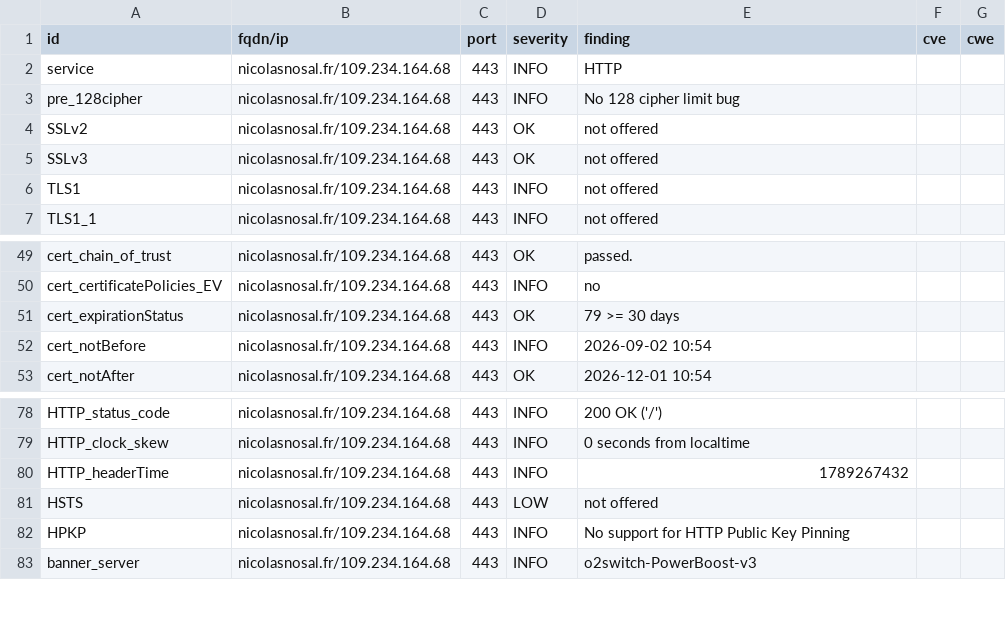
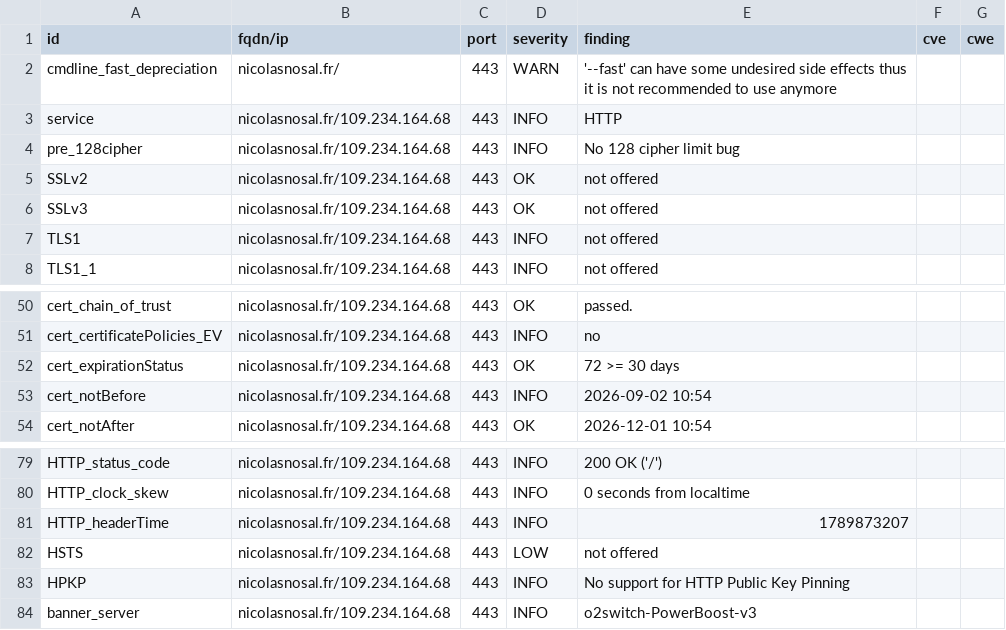
Before and after one commit to nnosal/dashlord, a CSV file: results/aHR0cHM6Ly9uaWNvbGFzbm9zYWwuZnIv/testssl.csv, drawn as a sheet; only a part is shown, gaps mark what is left out.

```diff
--- a/results/aHR0cHM6Ly9uaWNvbGFzbm9zYWwuZnIv/testssl.csv
+++ b/results/aHR0cHM6Ly9uaWNvbGFzbm9zYWwuZnIv/testssl.csv
@@ -1,2 +1,3 @@
 "id","fqdn/ip","port","severity","finding","cve","cwe"
+"cmdline_fast_depreciation","nicolasnosal.fr/","443","WARN","'--fast' can have some undesired side effects thus it is not recommended to use anymore","",""
 "service","nicolasnosal.fr/109.234.164.68","443","INFO","HTTP","",""
@@ -50,3 +51,3 @@
 "cert_certificatePolicies_EV","nicolasnosal.fr/109.234.164.68","443","INFO","no","",""
-"cert_expirationStatus","nicolasnosal.fr/109.234.164.68","443","OK","79 >= 30 days","",""
+"cert_expirationStatus","nicolasnosal.fr/109.234.164.68","443","OK","72 >= 30 days","",""
 "cert_notBefore","nicolasnosal.fr/109.234.164.68","443","INFO","2026-09-02 10:54","",""
@@ -79,3 +80,3 @@
 "HTTP_clock_skew","nicolasnosal.fr/109.234.164.68","443","INFO","0 seconds from localtime","",""
-"HTTP_headerTime","nicolasnosal.fr/109.234.164.68","443","INFO","1789267432","",""
+"HTTP_headerTime","nicolasnosal.fr/109.234.164.68","443","INFO","1789873207","",""
 "HSTS","nicolasnosal.fr/109.234.164.68","443","LOW","not offered","",""
```
Also changed, not shown: 9 other files.
